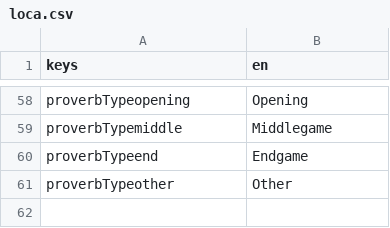
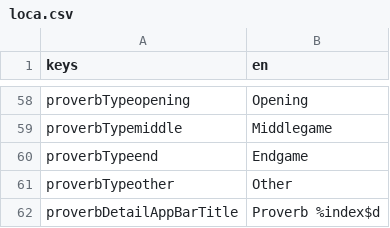
Before and after one commit to defuncart/shogi_proverbs, a CSV file: assets_dev/loca/loca.csv, drawn as a sheet; only a part is shown, gaps mark what is left out.

Commit message:
Update loca.

```diff
--- a/assets_dev/loca/loca.csv
+++ b/assets_dev/loca/loca.csv
@@ -61 +61,2 @@ proverbTypeend;Endgame
 proverbTypeother;Other
+proverbDetailAppBarTitle;Proverb %index$d
```
Also changed, not shown: 1 other file.
